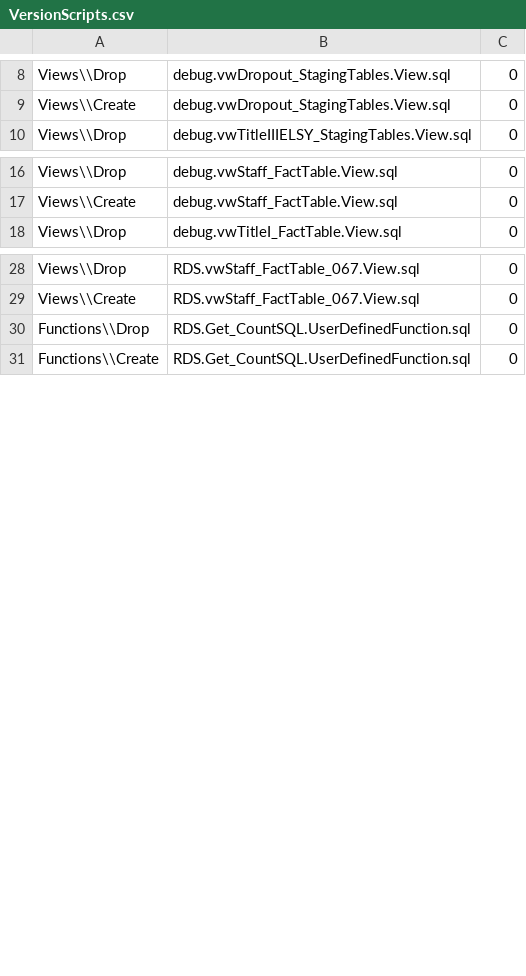
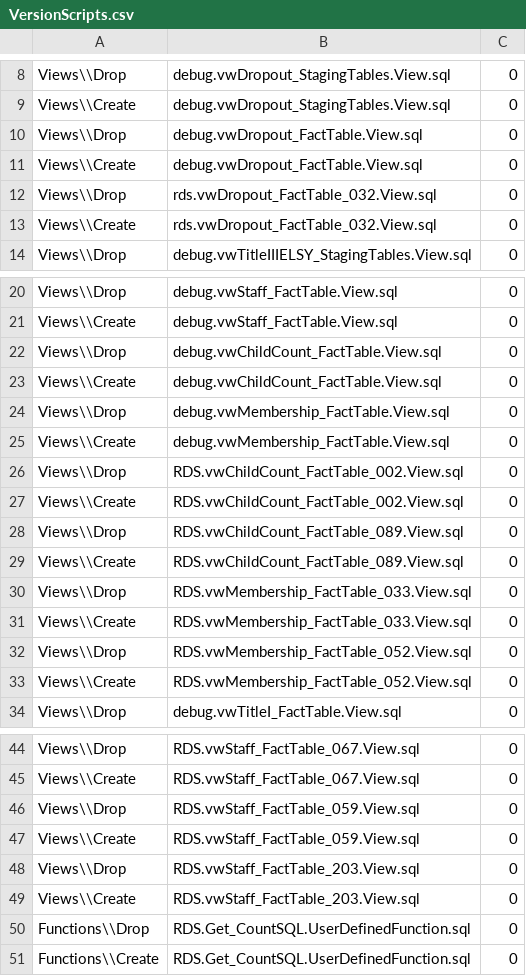
Before and after one commit to CEDS-Collaborative-Exchange/Generate, a CSV file: generate.web/DatabaseScripts/VersionUpdates/13.2_prerelease/VersionScripts.csv, drawn as a sheet; only a part is shown, gaps mark what is left out.

```diff
--- a/generate.web/DatabaseScripts/VersionUpdates/13.2_prerelease/VersionScripts.csv
+++ b/generate.web/DatabaseScripts/VersionUpdates/13.2_prerelease/VersionScripts.csv
@@ -9,2 +9,6 @@ Views\\Drop,debug.vwDropout_StagingTables.View.sql,0
 Views\\Create,debug.vwDropout_StagingTables.View.sql,0
+Views\\Drop,debug.vwDropout_FactTable.View.sql,0
+Views\\Create,debug.vwDropout_FactTable.View.sql,0
+Views\\Drop,rds.vwDropout_FactTable_032.View.sql,0
+Views\\Create,rds.vwDropout_FactTable_032.View.sql,0
 Views\\Drop,debug.vwTitleIIIELSY_StagingTables.View.sql,0
@@ -17,2 +21,14 @@ Views\\Drop,debug.vwStaff_FactTable.View.sql,0
 Views\\Create,debug.vwStaff_FactTable.View.sql,0
+Views\\Drop,debug.vwChildCount_FactTable.View.sql,0
+Views\\Create,debug.vwChildCount_FactTable.View.sql,0
+Views\\Drop,debug.vwMembership_FactTable.View.sql,0
+Views\\Create,debug.vwMembership_FactTable.View.sql,0
+Views\\Drop,RDS.vwChildCount_FactTable_002.View.sql,0
+Views\\Create,RDS.vwChildCount_FactTable_002.View.sql,0
+Views\\Drop,RDS.vwChildCount_FactTable_089.View.sql,0
+Views\\Create,RDS.vwChildCount_FactTable_089.View.sql,0
+Views\\Drop,RDS.vwMembership_FactTable_033.View.sql,0
+Views\\Create,RDS.vwMembership_FactTable_033.View.sql,0
+Views\\Drop,RDS.vwMembership_FactTable_052.View.sql,0
+Views\\Create,RDS.vwMembership_FactTable_052.View.sql,0
 Views\\Drop,debug.vwTitleI_FactTable.View.sql,0
@@ -29,2 +45,6 @@ Views\\Drop,RDS.vwStaff_FactTable_067.View.sql,0
 Views\\Create,RDS.vwStaff_FactTable_067.View.sql,0
+Views\\Drop,RDS.vwStaff_FactTable_059.View.sql,0
+Views\\Create,RDS.vwStaff_FactTable_059.View.sql,0
+Views\\Drop,RDS.vwStaff_FactTable_203.View.sql,0
+Views\\Create,RDS.vwStaff_FactTable_203.View.sql,0
 Functions\\Drop,RDS.Get_CountSQL.UserDefinedFunction.sql,0
```
Also changed, not shown: 13 other files.
